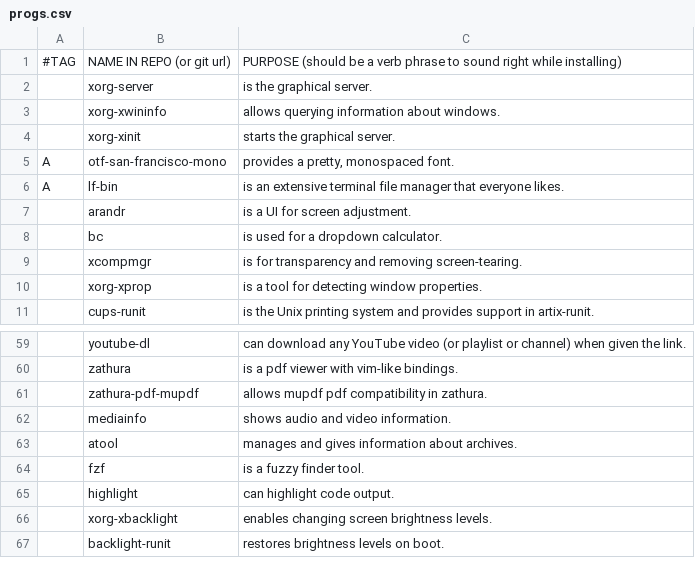
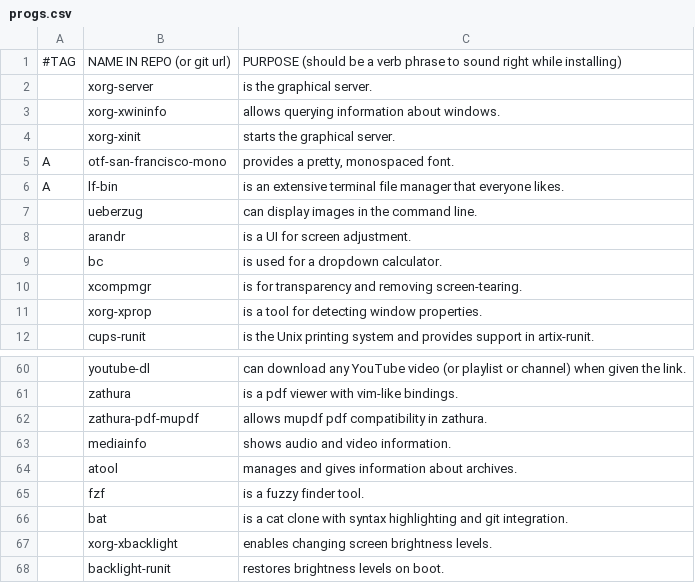
Before and after one commit to thatguynoe/NARBS, a CSV file: progs.csv, drawn as a sheet; only a part is shown, gaps mark what is left out; removed rows and columns are numbered as before the commit, all else as after; the diff names each change by its address in the sheet, - before the commit and + after, or states it on an @@ line.

Commit message:
use bat instead of highlight, install ueberzug

```diff
--- a/progs.csv
+++ b/progs.csv
+row 7:  | ueberzug | can display images in the command line.
-row 65:  | highlight | can highlight code output.
+row 66:  | bat | is a cat clone with syntax highlighting and git integration.
```
